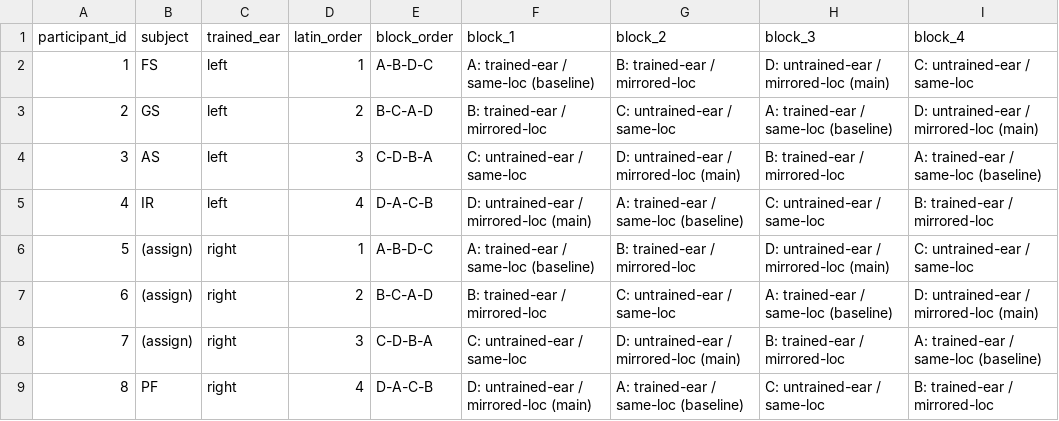
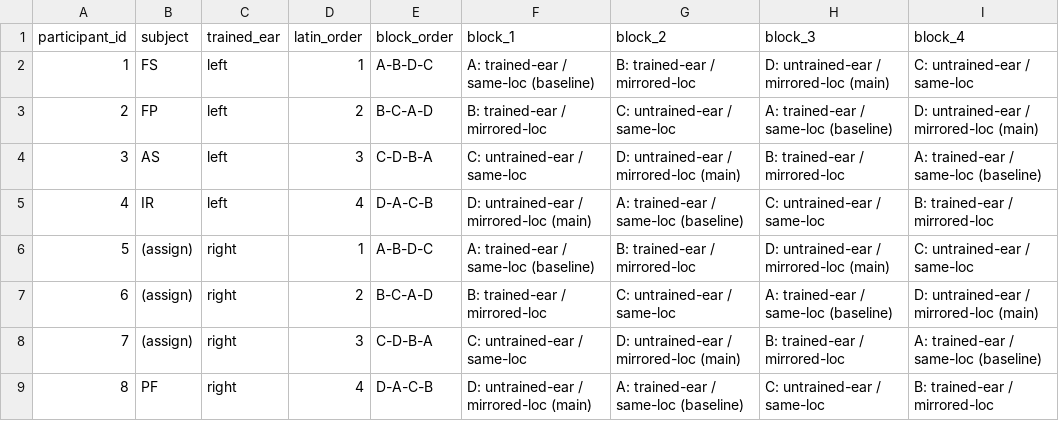
Before and after one commit to pfriedrich-hub/hrtf_relearning, a CSV file: hrtf_relearning/experiment/protocols/learning_transfer/learning_transfer_block_order.csv, drawn as a sheet.

Commit message:
add experiment data (VR Lab)

```diff
--- a/hrtf_relearning/experiment/protocols/learning_transfer/learning_transfer_block_order.csv
+++ b/hrtf_relearning/experiment/protocols/learning_transfer/learning_transfer_block_order.csv
@@ -2,3 +2,3 @@ participant_id,subject,trained_ear,latin_order,block_order,block_1,block_2,block
 1,FS,left,1,A-B-D-C,A: trained-ear / same-loc (baseline),B: trained-ear / mirrored-loc,D: untrained-ear / mirrored-loc (main),C: untrained-ear / same-loc
-2,GS,left,2,B-C-A-D,B: trained-ear / mirrored-loc,C: untrained-ear / same-loc,A: trained-ear / same-loc (baseline),D: untrained-ear / mirrored-loc (main)
+2,FP,left,2,B-C-A-D,B: trained-ear / mirrored-loc,C: untrained-ear / same-loc,A: trained-ear / same-loc (baseline),D: untrained-ear / mirrored-loc (main)
 3,AS,left,3,C-D-B-A,C: untrained-ear / same-loc,D: untrained-ear / mirrored-loc (main),B: trained-ear / mirrored-loc,A: trained-ear / same-loc (baseline)
```
Also changed, not shown: 3 other files.
